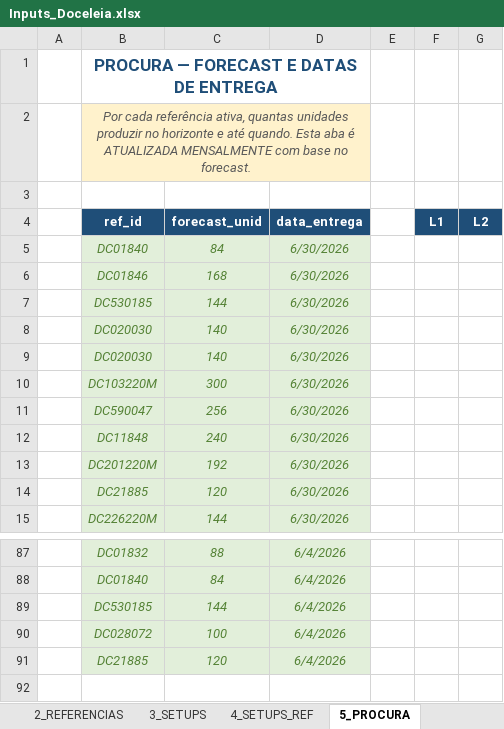
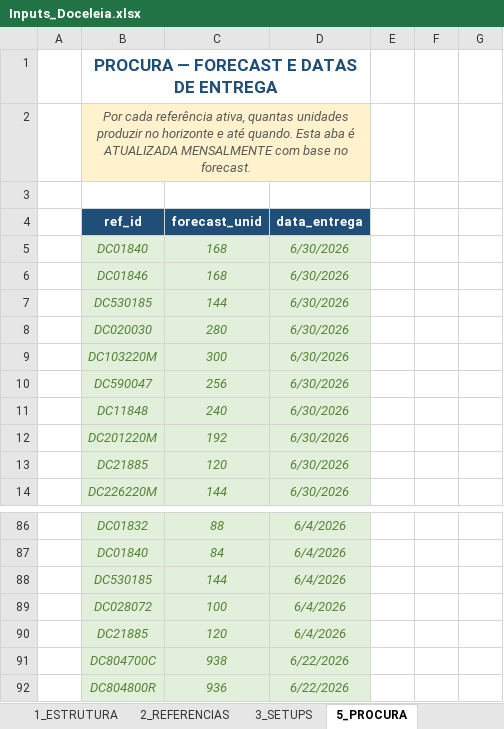
Before and after one commit to MarianaPrimor/tese, an Excel workbook: Inputs_Doceleia.xlsx, sheet 5_PROCURA, drawn as a sheet; only a part is shown, gaps mark what is left out; values as stored, in another font and other column widths than the file's, no borders; removed rows and columns are numbered as before the commit, all else as after; the diff names each change by its address in the sheet, - before the commit and + after, or states it on an @@ line.

```diff
--- a/Inputs_Doceleia.xlsx (sheet 5_PROCURA)
+++ b/Inputs_Doceleia.xlsx (sheet 5_PROCURA)
-sheet tab: 4_SETUPS_REF
-F4: L1
+F4: (empty)
-F4:G4 fill: #1F4E78
+F4:G4 fill: none
-G4: L2
+G4: (empty)
-C5 (forecast_unid): 84
+C5 (forecast_unid): 168
-C8 (forecast_unid): 140
+C8 (forecast_unid): 280
-row 9:  | DC020030 | 140 | 6/30/2026
+row 91:  | DC804700C | 938 | 6/22/2026
+row 92:  | DC804800R | 936 | 6/22/2026
```
Also changed, not shown: sheet 2_REFERENCIAS, sheet 6_FERIADOS, hidden cells, 4 other files.
